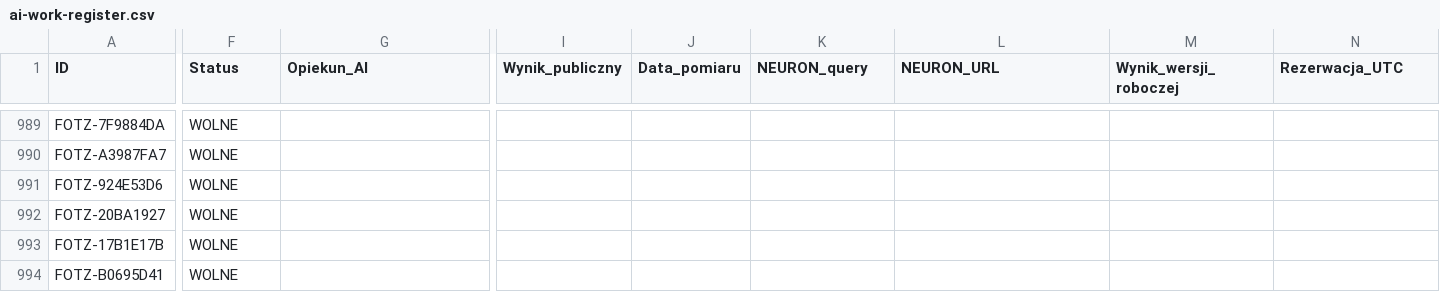
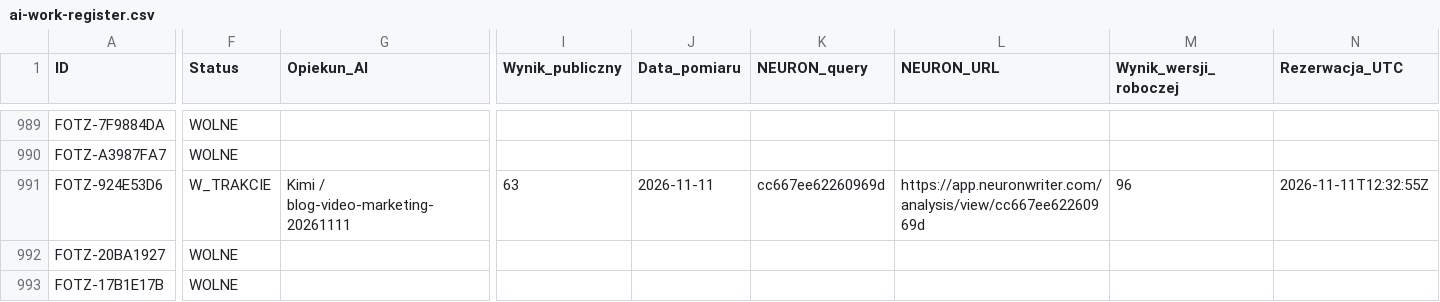
Before and after one commit to adam420412/fotz-studio-web-experience, a CSV file: docs/seo/ai-work-register.csv, drawn as a sheet; only a part is shown, gaps mark what is left out; the shorter side is filled out with more unchanged rows; the diff covers the shown part only; the diff names each change by its address in the sheet, - before the commit and + after, or states it on an @@ line.

Commit message:
SEO: video marketing dla firm — poradnik 96 (#211)
Informacyjny poradnik z zatwierdzonymi mediami; lokalny main-content 96, testy i build PASS.

```diff
--- a/docs/seo/ai-work-register.csv
+++ b/docs/seo/ai-work-register.csv
-F991 (Status): WOLNE
+F991 (Status): W_TRAKCIE
-G991 (Opiekun_AI): (empty)
+G991 (Opiekun_AI): Kimi / blog-video-marketing-20261111
-I991 (Wynik_publiczny): (empty)
+I991 (Wynik_publiczny): 63
-J991 (Data_pomiaru): (empty)
+J991 (Data_pomiaru): 2026-11-11
-K991 (NEURON_query): (empty)
+K991 (NEURON_query): cc667ee62260969d
-L991 (NEURON_URL): (empty)
+L991 (NEURON_URL): https://app.neuronwriter.com/analysis/view/cc667ee62260969d
-M991 (Wynik_wersji_roboczej): (empty)
+M991 (Wynik_wersji_roboczej): 96
-N991 (Rezerwacja_UTC): (empty)
+N991 (Rezerwacja_UTC): 2026-11-11T12:32:55Z
```
Also changed, not shown: 8 edited cells elsewhere in this file, 3 other files.
